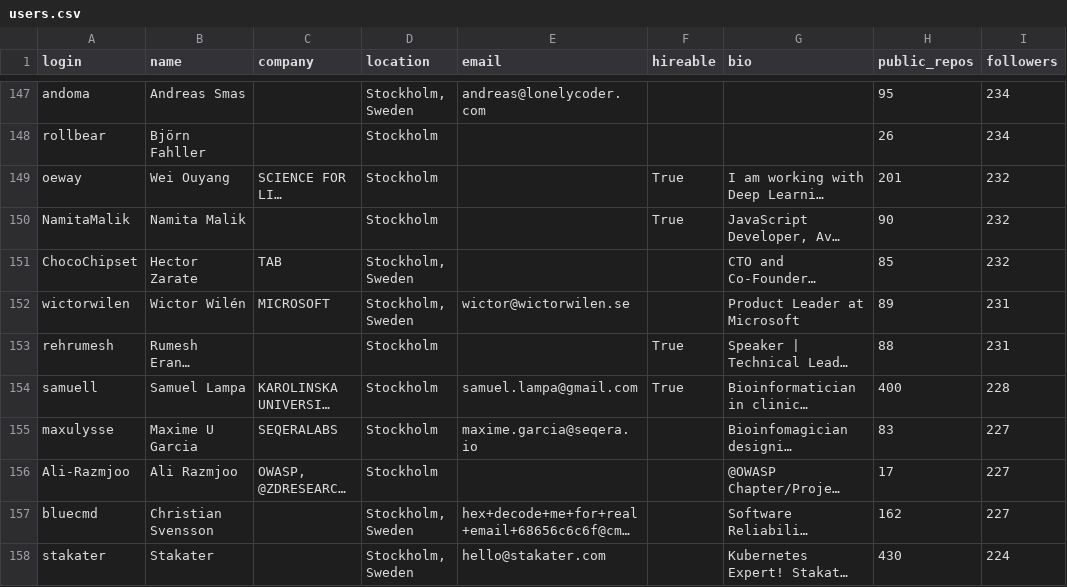
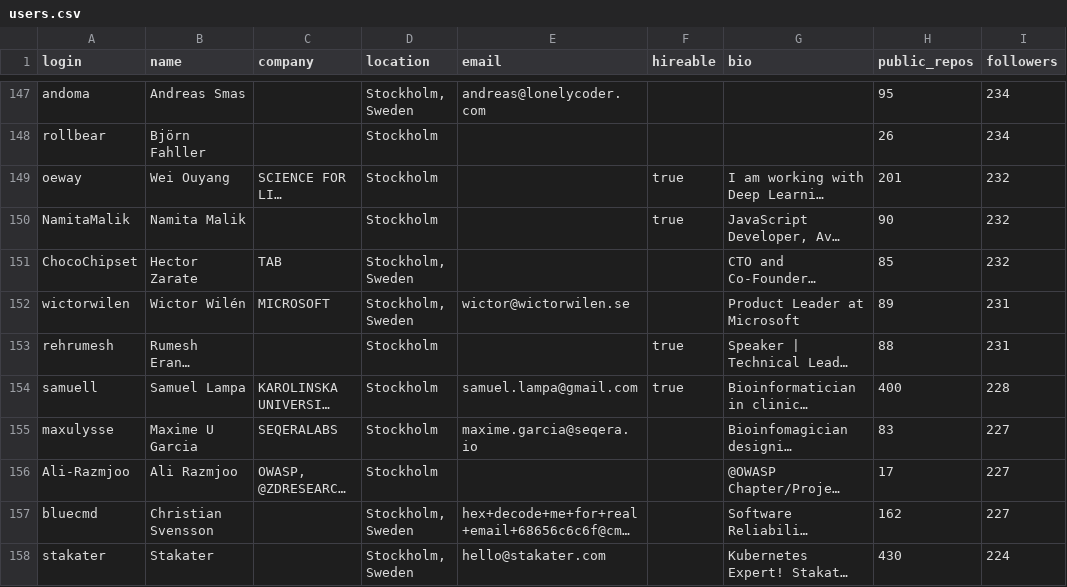
Before and after one commit to SohamGhosh2510/Project, a CSV file: users.csv, drawn as a sheet; only a part is shown, gaps mark what is left out; long unchanged cells end in …; the diff covers the shown part only; the diff names each change by its address in the sheet, - before the commit and + after, or states it on an @@ line.

```diff
--- a/users.csv
+++ b/users.csv
-F149:F150 (hireable): True
+F149:F150 (hireable): true
-F153:F154 (hireable): True
+F153:F154 (hireable): true
```
Also changed, not shown: 94 edited cells elsewhere in this file.
